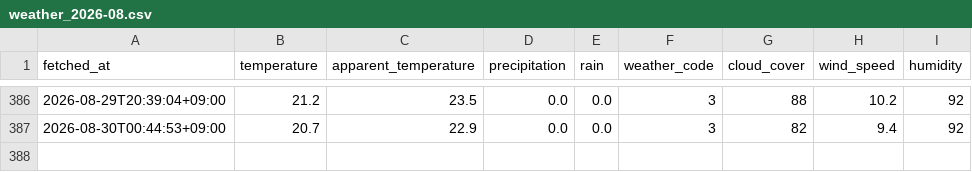
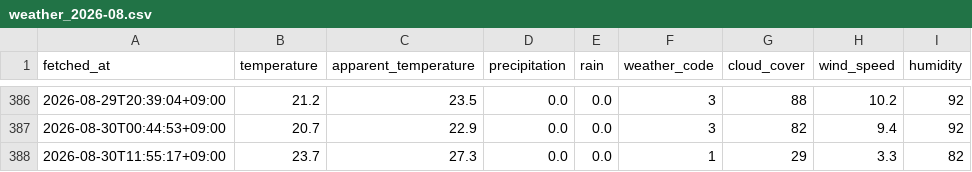
Before and after one commit to Doikevin/tds-ai-navi, a CSV file: data/weather_2026-08.csv, drawn as a sheet; only a part is shown, gaps mark what is left out; the diff names each change by its address in the sheet, - before the commit and + after, or states it on an @@ line.

```diff
--- a/data/weather_2026-08.csv
+++ b/data/weather_2026-08.csv
+row 388: 2026-08-30T11:55:17+09:00 | 23.7 | 27.3 | 0.0 | 0.0 | 1 | 29 | 3.3 | 82
```
Also changed, not shown: 1 other file.
